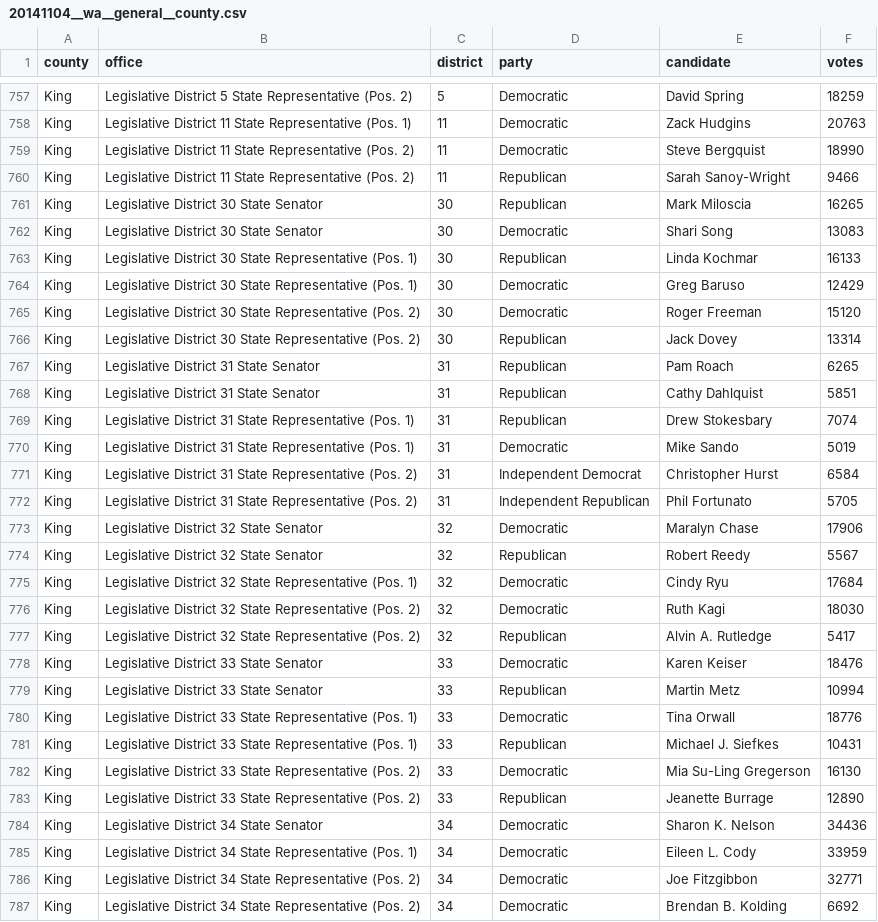
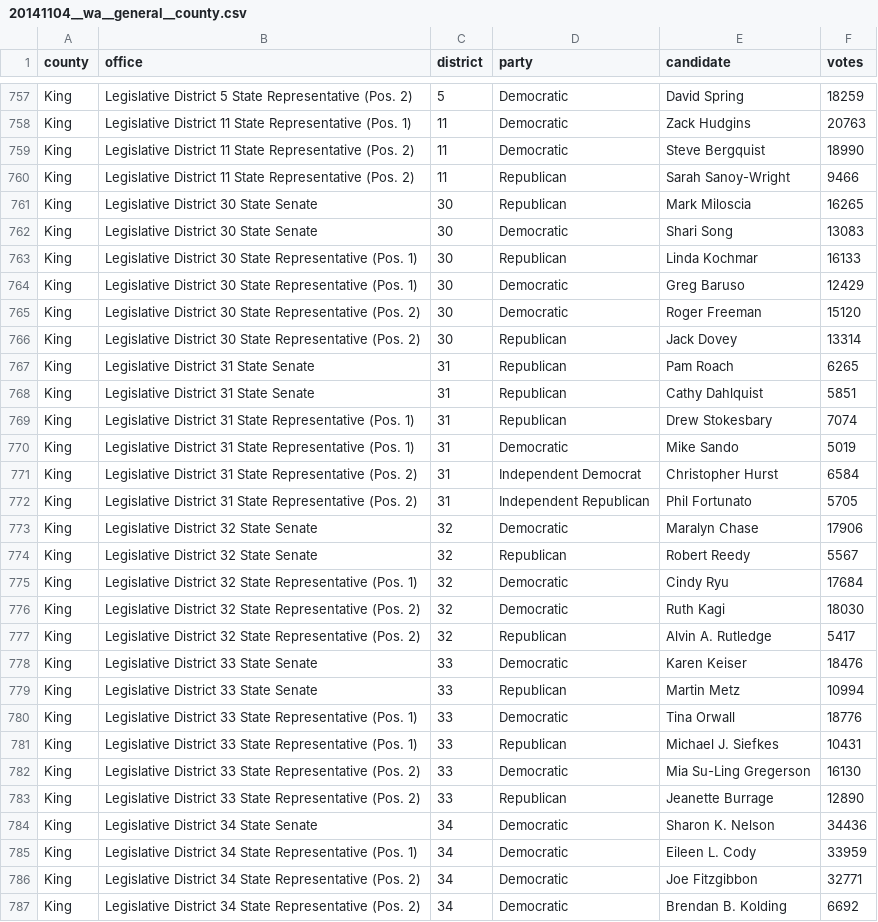
Before and after one commit to openelections/openelections-data-wa, a CSV file: 2014/20141104__wa__general__county.csv, drawn as a sheet; only a part is shown, gaps mark what is left out; the diff covers the shown part only.

```diff
--- a/2014/20141104__wa__general__county.csv
+++ b/2014/20141104__wa__general__county.csv
@@ -760,4 +760,4 @@ King,Legislative District 11 State Representative (Pos. 2),11,Democratic,Steve B
 King,Legislative District 11 State Representative (Pos. 2),11,Republican,Sarah Sanoy-Wright,9466
-King,Legislative District 30 State Senator,30,Republican,Mark Miloscia,16265
-King,Legislative District 30 State Senator,30,Democratic,Shari Song,13083
+King,Legislative District 30 State Senate,30,Republican,Mark Miloscia,16265
+King,Legislative District 30 State Senate,30,Democratic,Shari Song,13083
 King,Legislative District 30 State Representative (Pos. 1),30,Republican,Linda Kochmar,16133
@@ -766,4 +766,4 @@ King,Legislative District 30 State Representative (Pos. 2),30,Democratic,Roger F
 King,Legislative District 30 State Representative (Pos. 2),30,Republican,Jack Dovey,13314
-King,Legislative District 31 State Senator,31,Republican,Pam Roach,6265
-King,Legislative District 31 State Senator,31,Republican,Cathy Dahlquist,5851
+King,Legislative District 31 State Senate,31,Republican,Pam Roach,6265
+King,Legislative District 31 State Senate,31,Republican,Cathy Dahlquist,5851
 King,Legislative District 31 State Representative (Pos. 1),31,Republican,Drew Stokesbary,7074
@@ -772,4 +772,4 @@ King,Legislative District 31 State Representative (Pos. 2),31,Independent Democr
 King,Legislative District 31 State Representative (Pos. 2),31,Independent Republican,Phil Fortunato,5705
-King,Legislative District 32 State Senator,32,Democratic,Maralyn Chase,17906
-King,Legislative District 32 State Senator,32,Republican,Robert Reedy,5567
+King,Legislative District 32 State Senate,32,Democratic,Maralyn Chase,17906
+King,Legislative District 32 State Senate,32,Republican,Robert Reedy,5567
 King,Legislative District 32 State Representative (Pos. 1),32,Democratic,Cindy Ryu,17684
@@ -777,4 +777,4 @@ King,Legislative District 32 State Representative (Pos. 2),32,Democratic,Ruth Ka
 King,Legislative District 32 State Representative (Pos. 2),32,Republican,Alvin A. Rutledge,5417
-King,Legislative District 33 State Senator,33,Democratic,Karen Keiser,18476
-King,Legislative District 33 State Senator,33,Republican,Martin Metz,10994
+King,Legislative District 33 State Senate,33,Democratic,Karen Keiser,18476
+King,Legislative District 33 State Senate,33,Republican,Martin Metz,10994
 King,Legislative District 33 State Representative (Pos. 1),33,Democratic,Tina Orwall,18776
@@ -783,3 +783,3 @@ King,Legislative District 33 State Representative (Pos. 2),33,Democratic,Mia Su-
 King,Legislative District 33 State Representative (Pos. 2),33,Republican,Jeanette Burrage,12890
-King,Legislative District 34 State Senator,34,Democratic,Sharon K. Nelson,34436
+King,Legislative District 34 State Senate,34,Democratic,Sharon K. Nelson,34436
 King,Legislative District 34 State Representative (Pos. 1),34,Democratic,Eileen L. Cody,33959
```
Also changed, not shown: 171 edited cells elsewhere in this file, 2000/20000919__wa__primary.csv, 2014/20140805__wa__primary__county.csv, 14 other files.
